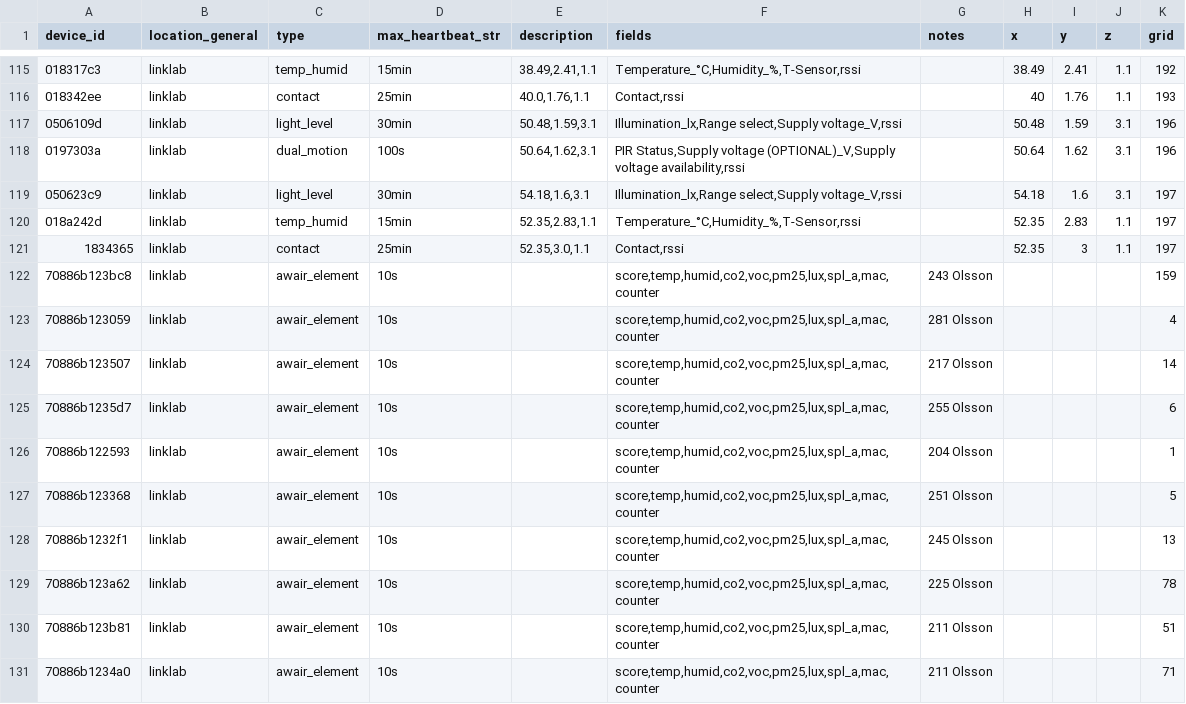
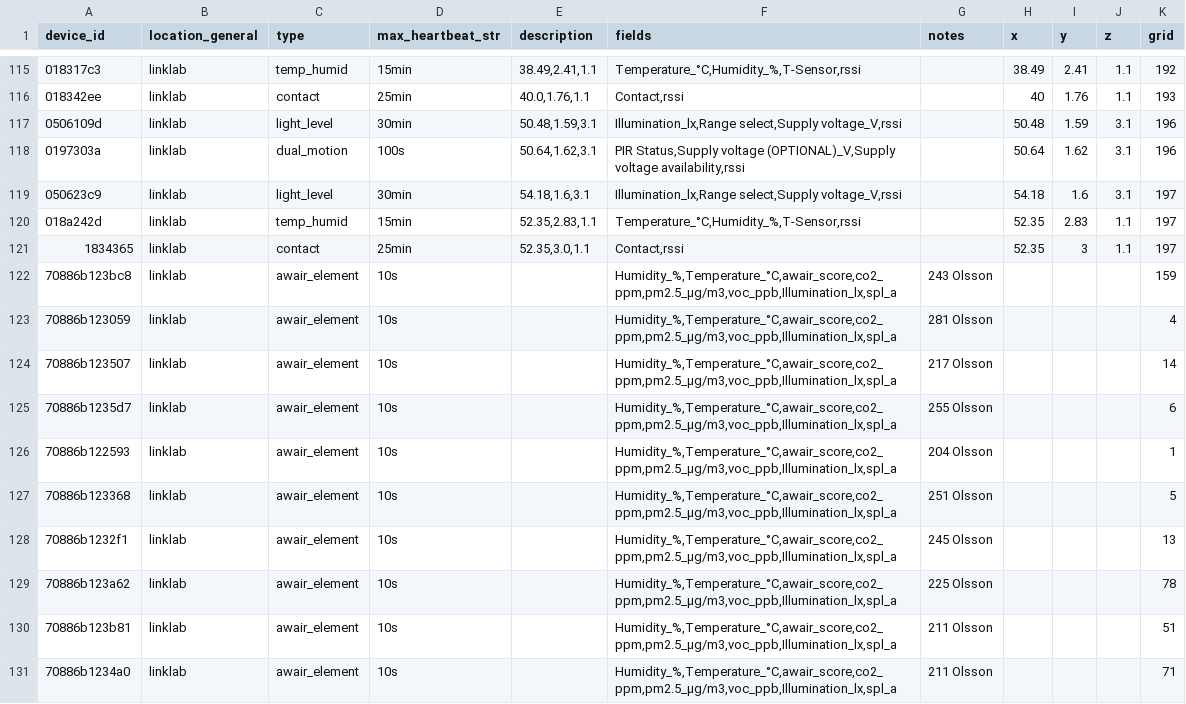
Before and after one commit to livinglinklab/lll-book, a CSV file: book_with_grids.csv, drawn as a sheet; only a part is shown, gaps mark what is left out; the diff covers the shown part only; the diff names each change by its address in the sheet, - before the commit and + after, or states it on an @@ line.

Commit message:
Updated awair sensors

```diff
--- a/book_with_grids.csv
+++ b/book_with_grids.csv
-F122:F131 (fields): score,temp,humid,co2,voc,pm25,lux,spl_a,mac,counter
+F122:F131 (fields): Humidity_%,Temperature_°C,awair_score,co2_ppm,pm2.5_μg/m3,voc_ppb,Illumination_lx,spl_a
```
Also changed, not shown: 10 edited cells elsewhere in this file, 1 other file.
